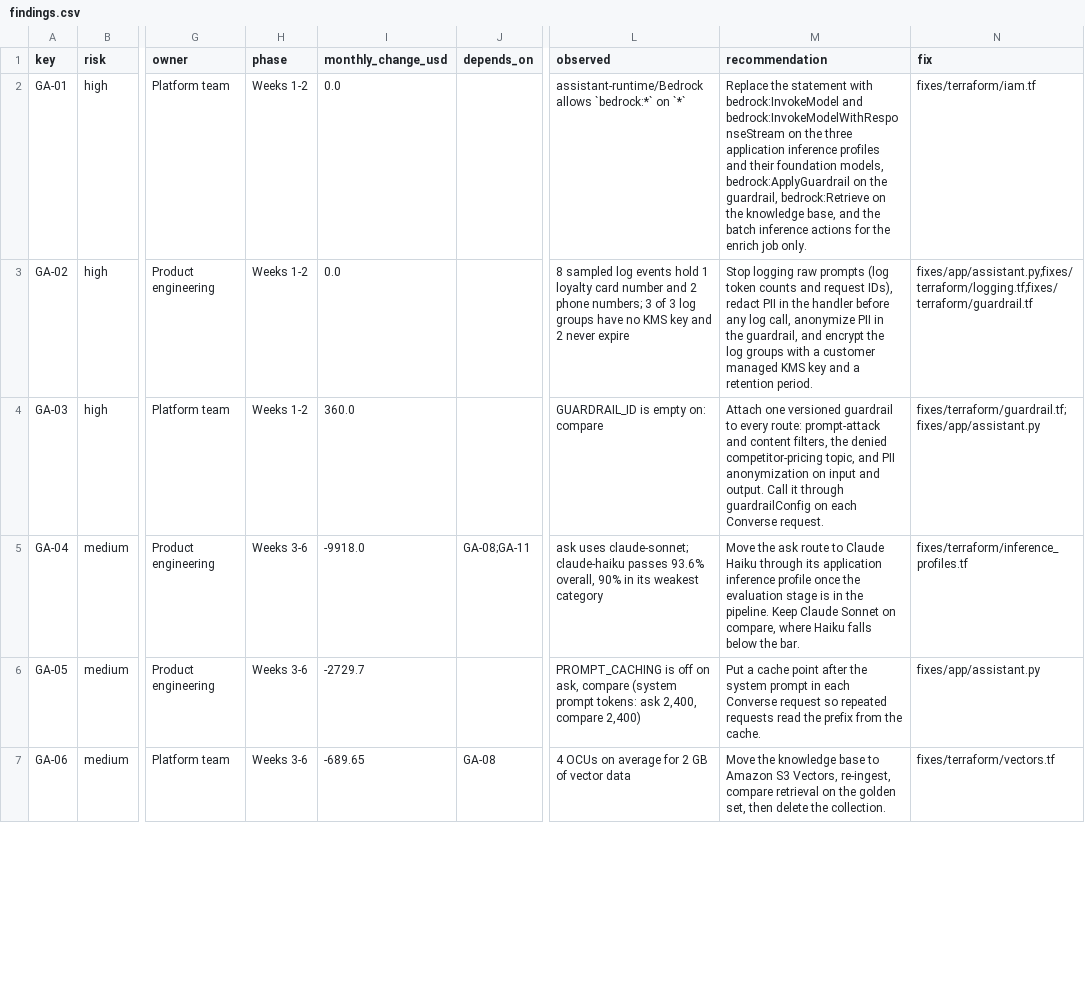
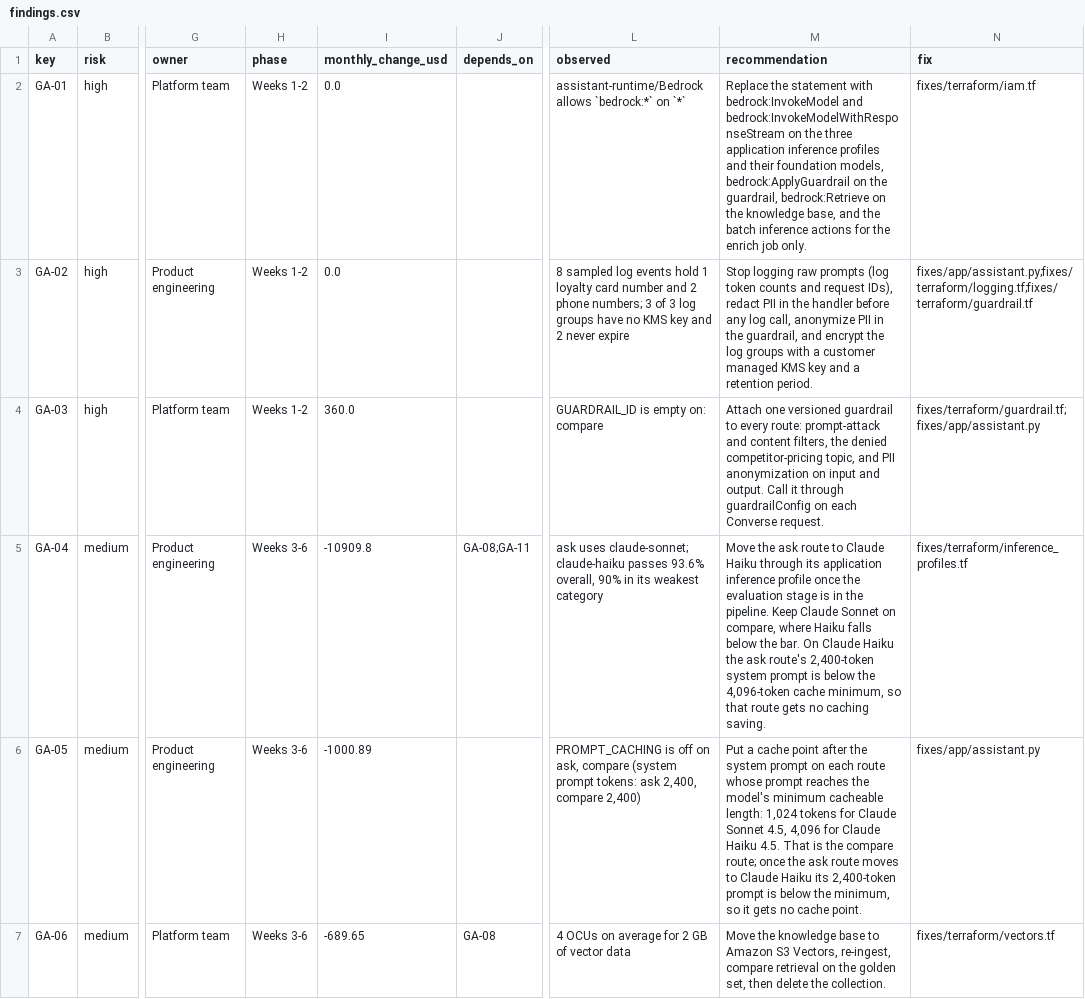
Before and after one commit to gamaware/aws-genai-architecture-review-sample, a CSV file: evidence/findings.csv, drawn as a sheet; only a part is shown, gaps mark what is left out; the diff covers the shown part only; the diff names each change by its address in the sheet, - before the commit and + after, or states it on an @@ line.

Commit message:
fix: close review findings on logging, caching, pricing, quotas and eval gate
- Invocation logging delivers metadata only; Bedrock logs the original prompt despite guardrail anonymization.
- Checks resolve application inference profile ARNs (model and Regions); fixed fixtures call the profile ARNs.
- Prompt caching respects each model's minimum cacheable tokens (4,096 for Claude Haiku 4.5).
- Token prices carry the 10% geographic premium for us. Claude profiles, with sources in data/pricing.yaml.
- API methods require an API key so usage plans apply; request validator added.
- Release gate requires every expected route, shipping model, category and question count.
- Regenerated evidence, report blocks and PDF; added regression tests.

```diff
--- a/evidence/findings.csv
+++ b/evidence/findings.csv
-I5 (monthly_change_usd): -9918.0
+I5 (monthly_change_usd): -10909.8
-M5 (recommendation): …the bar.
+M5 (recommendation): …the bar. On Claude Haiku the ask route's 2,400-token system prompt is below the 4,096-token cache minimum, so that route gets no caching saving.
-I6 (monthly_change_usd): -2729.7
+I6 (monthly_change_usd): -1000.89
-M6 (recommendation): …system prompt in each Converse request so repeated requests read the prefix from the cache.
+M6 (recommendation): …system prompt on each route whose prompt reaches the model's minimum cacheable length: 1,024 tokens for Claude Sonnet 4.5, 4,096 for Claude Haiku 4.5. That is the compare route; once the ask route moves to Claude Haiku its 2,400-token prompt is below the minimum, so it gets no cache point.
```
Also changed, not shown: 7 edited cells elsewhere in this file, data/synthetic/as-found/cur-genai.csv, 27 other files.
